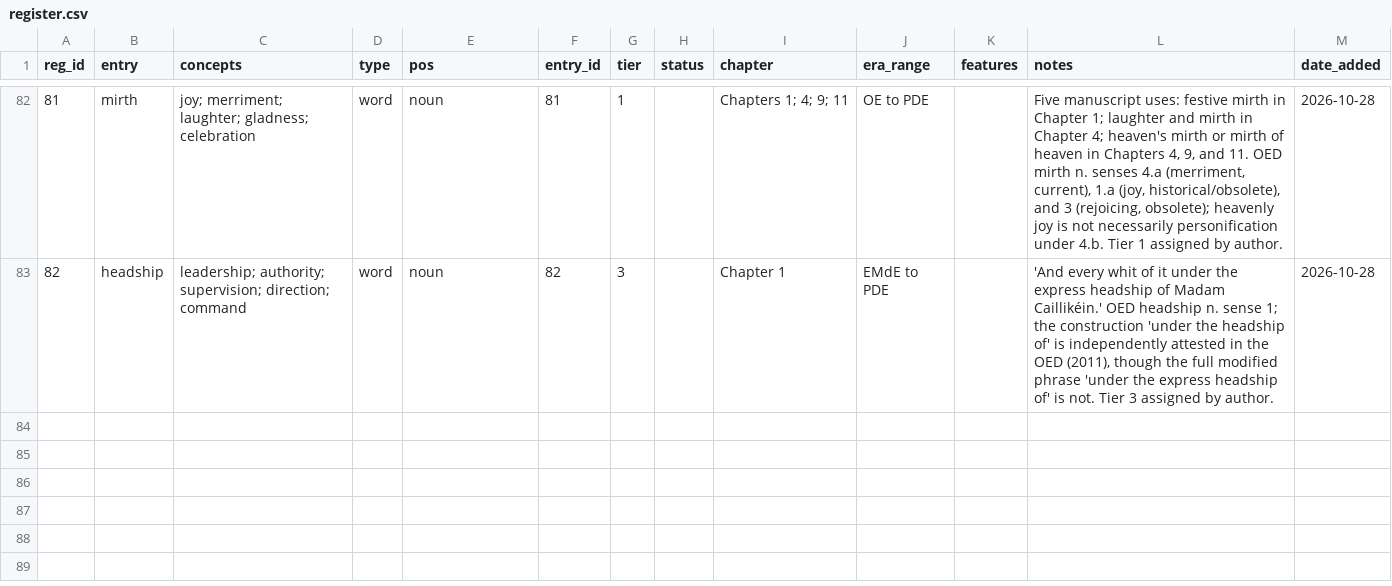
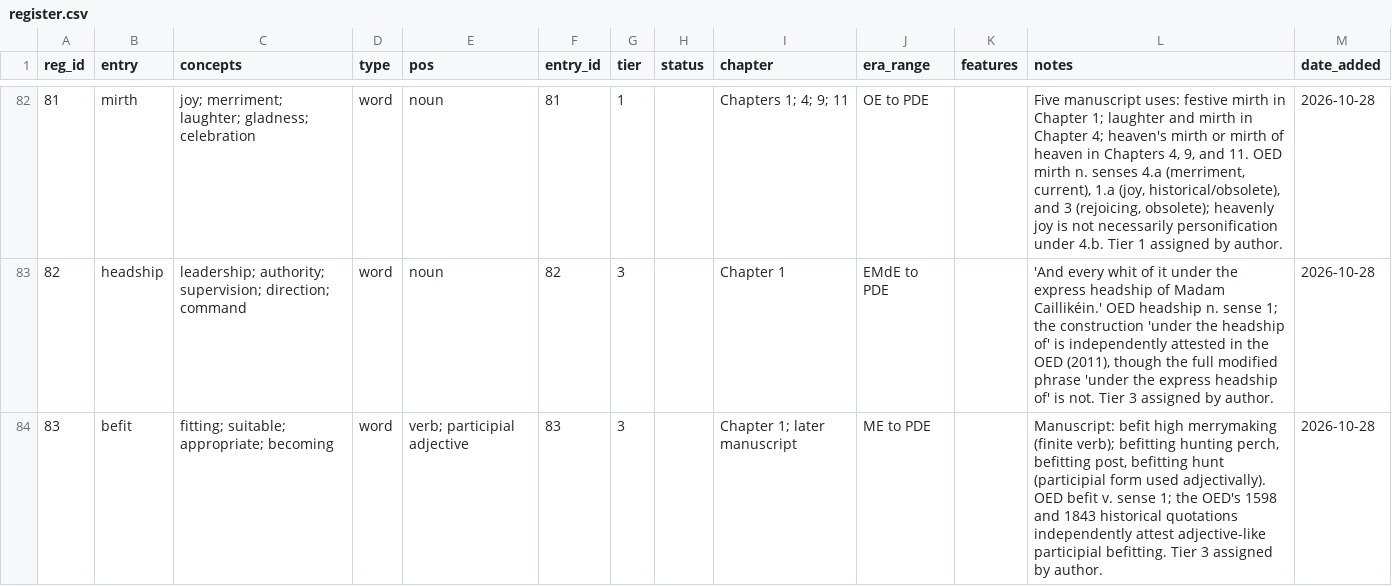
Before and after one commit to JTHensley/Oldish-Words-Study, a CSV file: register.csv, drawn as a sheet; only a part is shown, gaps mark what is left out; the diff names each change by its address in the sheet, - before the commit and + after, or states it on an @@ line.

Commit message:
Add Tier 3 befit register entry with participle

```diff
--- a/register.csv
+++ b/register.csv
+row 84: 83 | befit | fitting; suitable; appropriate; becoming | word | verb; participial adjective | 83 | 3 |  | Chapter 1; later manuscript | ME to PDE |  | Manuscript: befit high merrymaking (finite verb); befitting hunting perch, befitting post, befitting hunt (participial form used adjectivally). OED befit v. sense 1; the OED's 1598 and 1843 historical quotations independently attest adjective-like participial befitting. Tier 3 assigned by author. | 2026-10-28
```
